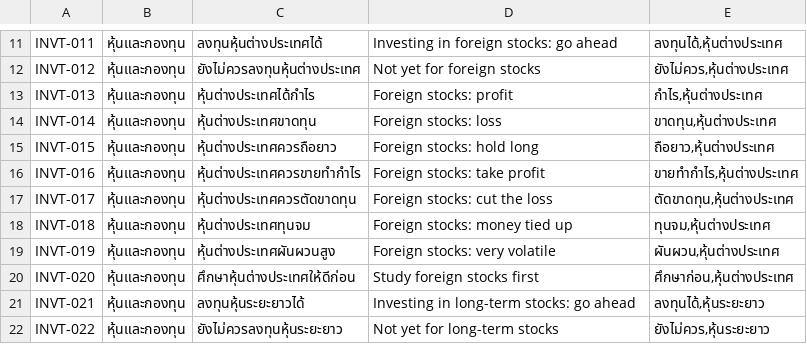
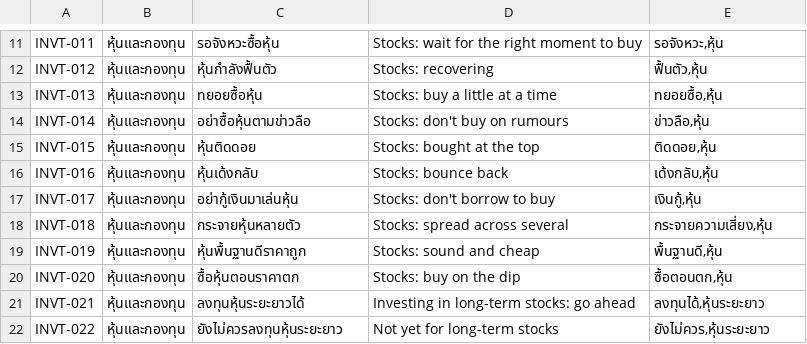
Before and after one commit to victoradanaith/rigarada-oracle, a TSV file: data/sheet-export/invt.tsv, drawn as a sheet; only a part is shown, gaps mark what is left out; the diff covers the shown part only; the diff names each change by its address in the sheet, - before the commit and + after, or states it on an @@ line.

```diff
--- a/data/sheet-export/invt.tsv
+++ b/data/sheet-export/invt.tsv
-C11: ลงทุนหุ้นต่างประเทศได้
+C11: รอจังหวะซื้อหุ้น
-D11: Investing in foreign stocks: go ahead
+D11: Stocks: wait for the right moment to buy
-E11: ลงทุนได้,หุ้นต่างประเทศ
+E11: รอจังหวะ,หุ้น
-C12: ยังไม่ควรลงทุนหุ้นต่างประเทศ
+C12: หุ้นกำลังฟื้นตัว
-D12: Not yet for foreign stocks
+D12: Stocks: recovering
-E12: ยังไม่ควร,หุ้นต่างประเทศ
+E12: ฟื้นตัว,หุ้น
-C13: หุ้นต่างประเทศได้กำไร
+C13: ทยอยซื้อหุ้น
-D13: Foreign stocks: profit
+D13: Stocks: buy a little at a time
-E13: กำไร,หุ้นต่างประเทศ
+E13: ทยอยซื้อ,หุ้น
-C14: หุ้นต่างประเทศขาดทุน
+C14: อย่าซื้อหุ้นตามข่าวลือ
-D14: Foreign stocks: loss
+D14: Stocks: don't buy on rumours
-E14: ขาดทุน,หุ้นต่างประเทศ
+E14: ข่าวลือ,หุ้น
-C15: หุ้นต่างประเทศควรถือยาว
+C15: หุ้นติดดอย
-D15: Foreign stocks: hold long
+D15: Stocks: bought at the top
-E15: ถือยาว,หุ้นต่างประเทศ
+E15: ติดดอย,หุ้น
-C16: หุ้นต่างประเทศควรขายทำกำไร
+C16: หุ้นเด้งกลับ
-D16: Foreign stocks: take profit
+D16: Stocks: bounce back
-E16: ขายทำกำไร,หุ้นต่างประเทศ
+E16: เด้งกลับ,หุ้น
-C17: หุ้นต่างประเทศควรตัดขาดทุน
+C17: อย่ากู้เงินมาเล่นหุ้น
-D17: Foreign stocks: cut the loss
+D17: Stocks: don't borrow to buy
-E17: ตัดขาดทุน,หุ้นต่างประเทศ
+E17: เงินกู้,หุ้น
-C18: หุ้นต่างประเทศทุนจม
+C18: กระจายหุ้นหลายตัว
-D18: Foreign stocks: money tied up
+D18: Stocks: spread across several
-E18: ทุนจม,หุ้นต่างประเทศ
+E18: กระจายความเสี่ยง,หุ้น
-C19: หุ้นต่างประเทศผันผวนสูง
+C19: หุ้นพื้นฐานดีราคาถูก
-D19: Foreign stocks: very volatile
+D19: Stocks: sound and cheap
-E19: ผันผวน,หุ้นต่างประเทศ
+E19: พื้นฐานดี,หุ้น
-C20: ศึกษาหุ้นต่างประเทศให้ดีก่อน
+C20: ซื้อหุ้นตอนราคาตก
-D20: Study foreign stocks first
+D20: Stocks: buy on the dip
-E20: ศึกษาก่อน,หุ้นต่างประเทศ
+E20: ซื้อตอนตก,หุ้น
```
Also changed, not shown: 30 edited cells elsewhere in this file, 2 other files.
